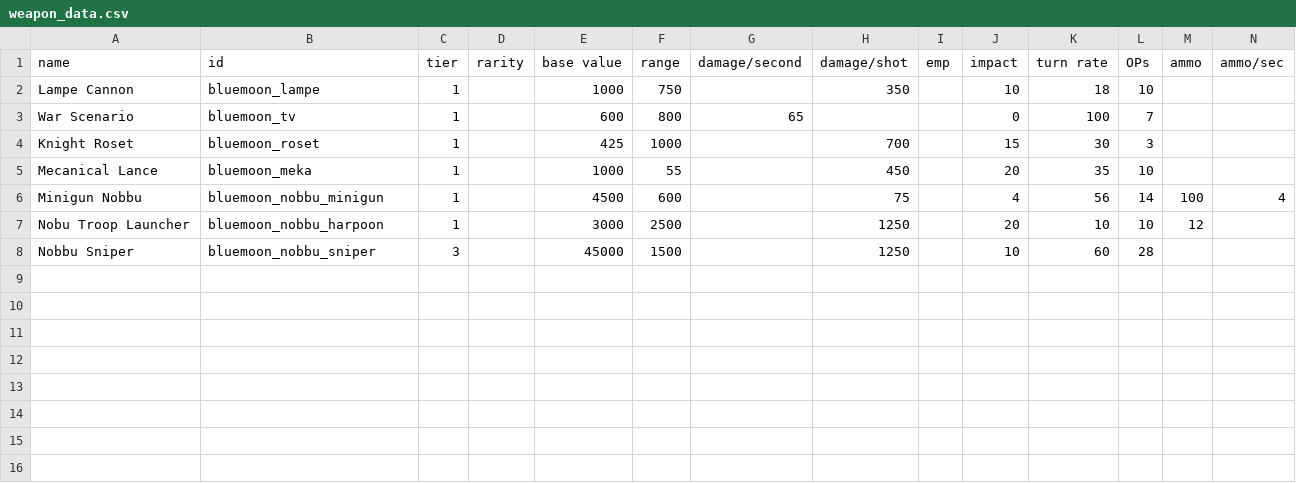
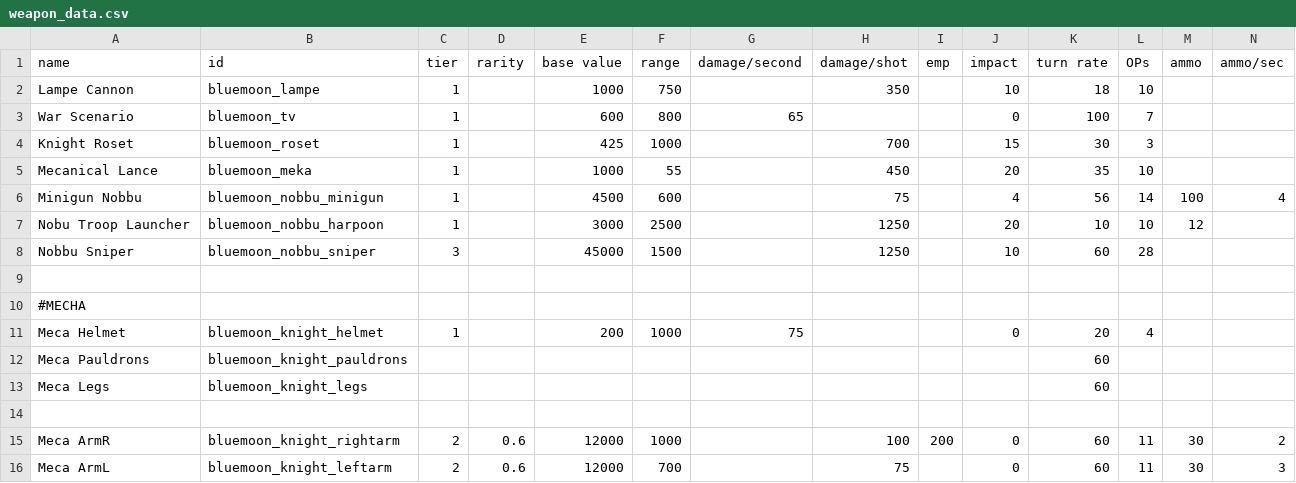
Before and after one commit to OcapNese/bluemoon-starsectormod, a CSV file: Blue Moon State/data/weapons/weapon_data.csv, drawn as a sheet; only a part is shown; rows hold the shown columns only; the diff names each change by its address in the sheet, - before the commit and + after, or states it on an @@ line.

```diff
--- a/Blue Moon State/data/weapons/weapon_data.csv
+++ b/Blue Moon State/data/weapons/weapon_data.csv
+row 9: (empty)
+row 10: #MECHA
+row 11: Meca Helmet | bluemoon_knight_helmet | 1 |  | 200 | 1000 | 75 |  |  | 0 | 20 | 4
+row 12: Meca Pauldrons | bluemoon_knight_pauldrons |  |  |  |  |  |  |  |  | 60
+row 13: Meca Legs | bluemoon_knight_legs |  |  |  |  |  |  |  |  | 60
+row 14: (empty)
+row 15: Meca ArmR | bluemoon_knight_rightarm | 2 | 0.6 | 12000 | 1000 |  | 100 | 200 | 0 | 60 | 11 | 30 | 2
+row 16: Meca ArmL | bluemoon_knight_leftarm | 2 | 0.6 | 12000 | 700 |  | 75 |  | 0 | 60 | 11 | 30 | 3
```
Also changed, not shown: Blue Moon State/data/campaign/rules.csv, Blue Moon State/data/hulls/ship_data.csv, 15 other files.
